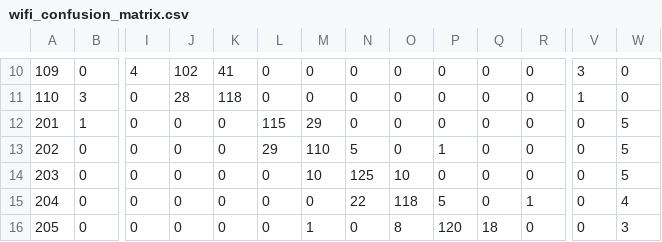
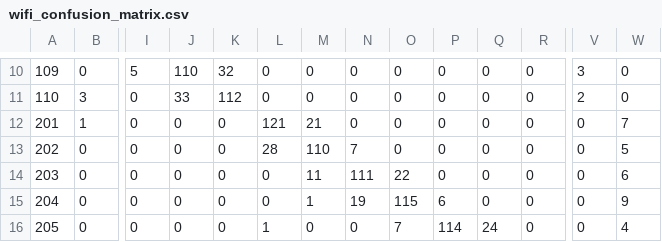
Before and after one commit to himeshsoni704/BLE-WiFi, a CSV file: campus-presence/ml/models/wifi_confusion_matrix.csv, drawn as a sheet; only a part is shown, gaps mark what is left out; the diff covers the shown part only; the diff names each change by its address in the sheet, - before the commit and + after, or states it on an @@ line.

```diff
--- a/campus-presence/ml/models/wifi_confusion_matrix.csv
+++ b/campus-presence/ml/models/wifi_confusion_matrix.csv
-I10: 4
+I10: 5
-J10: 102
+J10: 110
-K10: 41
+K10: 32
-J11: 28
+J11: 33
-K11: 118
+K11: 112
-V11: 1
+V11: 2
-L12: 115
+L12: 121
-M12: 29
+M12: 21
-W12: 5
+W12: 7
-L13: 29
+L13: 28
-N13: 5
+N13: 7
-P13: 1
+P13: 0
-M14: 10
+M14: 11
-N14: 125
+N14: 111
-O14: 10
+O14: 22
-W14: 5
+W14: 6
-M15: 0
+M15: 1
-N15: 22
+N15: 19
-O15: 118
+O15: 115
-P15: 5
+P15: 6
-R15: 1
+R15: 0
-W15: 4
+W15: 9
-L16: 0
+L16: 1
-M16: 1
+M16: 0
-O16: 8
+O16: 7
-P16: 120
+P16: 114
-Q16: 18
+Q16: 24
-W16: 3
+W16: 4
```
Also changed, not shown: 70 edited cells elsewhere in this file, 2 other files.
